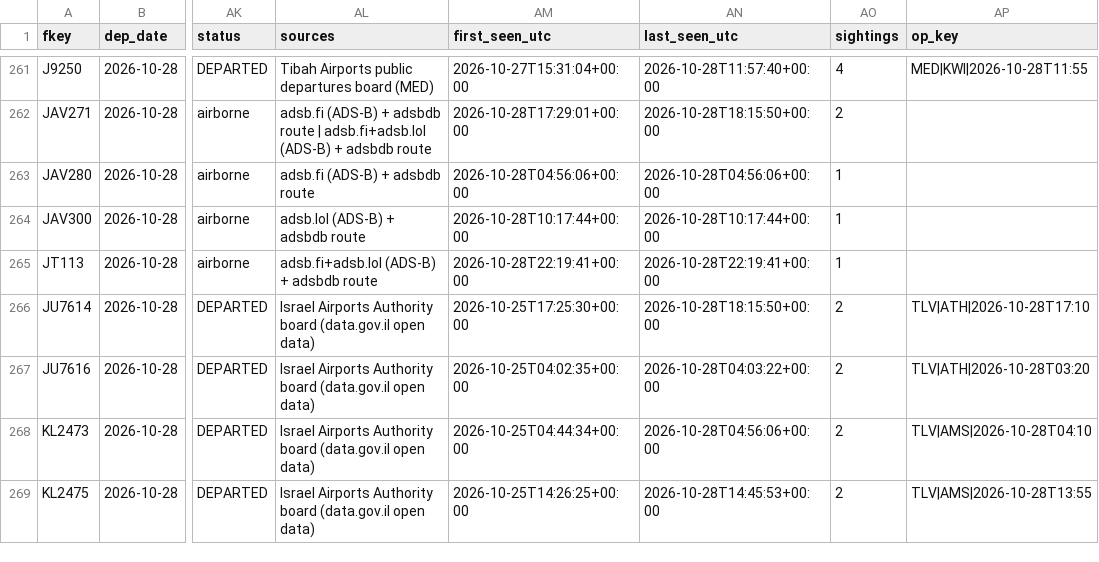
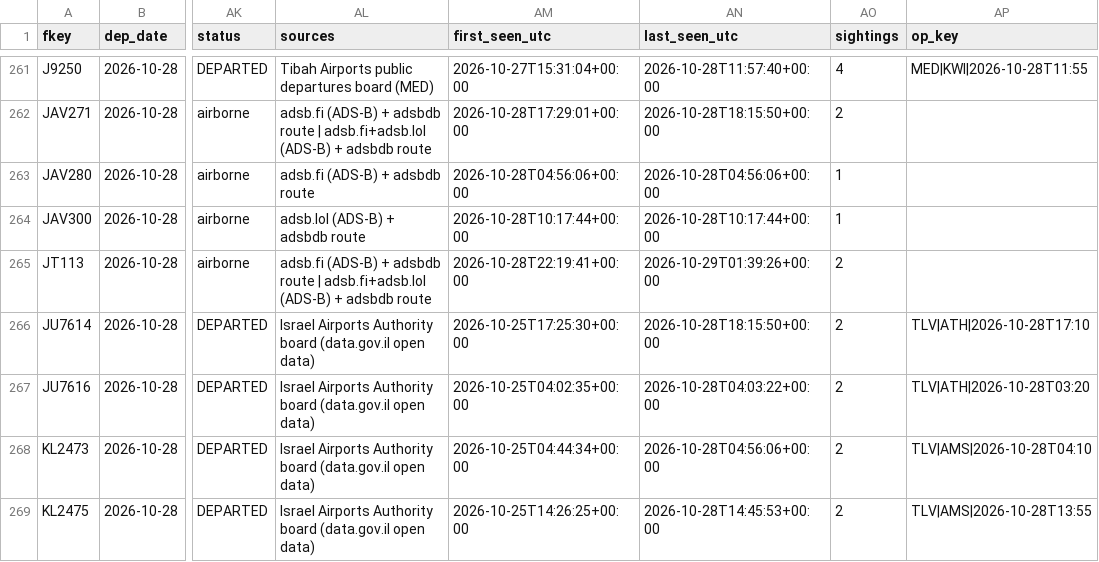
Before and after one commit to mrbugimposter3-ship-it/haramain-flights-live, a CSV file: data/flights/2026-10-28.csv, drawn as a sheet; only a part is shown, gaps mark what is left out; the diff names each change by its address in the sheet, - before the commit and + after, or states it on an @@ line.

```diff
--- a/data/flights/2026-10-28.csv
+++ b/data/flights/2026-10-28.csv
-AL265 (sources): adsb.fi+adsb.lol (ADS-B)…
+AL265 (sources): adsb.fi (ADS-B) + adsbdb route | adsb.fi+adsb.lol (ADS-B)…
-AN265 (last_seen_utc): 2026-10-28T22:19:41+00:00
+AN265 (last_seen_utc): 2026-10-29T01:39:26+00:00
-AO265 (sightings): 1
+AO265 (sightings): 2
```
Also changed, not shown: data/flights/2026-10-29.csv, data/flights/2026-10-30.csv, 25 other files.
